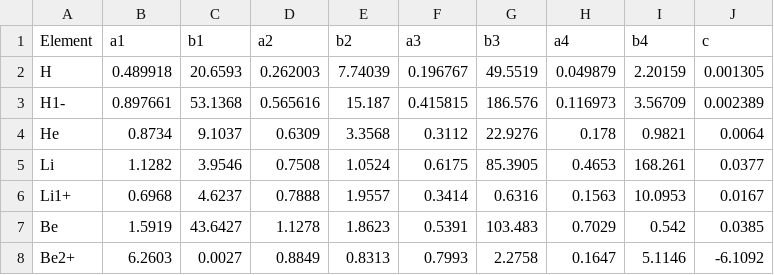
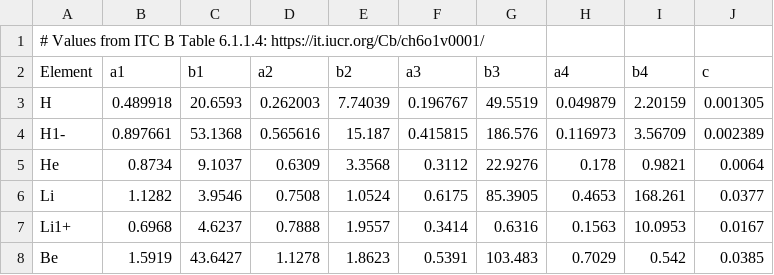
Before and after one commit to Baharis/hikari, a CSV file: hikari/resources/Xray_atomic_form_factors.csv, drawn as a sheet; only a part is shown; the shorter side is filled out with more unchanged rows.

Commit message:
Source of Xray_atomic_form_factors added to csv. Some circular import errors found.

```diff
--- a/hikari/resources/Xray_atomic_form_factors.csv
+++ b/hikari/resources/Xray_atomic_form_factors.csv
@@ -1 +1,2 @@
+# Values from ITC B Table 6.1.1.4: https://it.iucr.org/Cb/ch6o1v0001/
 Element,a1,b1,a2,b2,a3,b3,a4,b4,c
```
Also changed, not shown: 1 other file.
